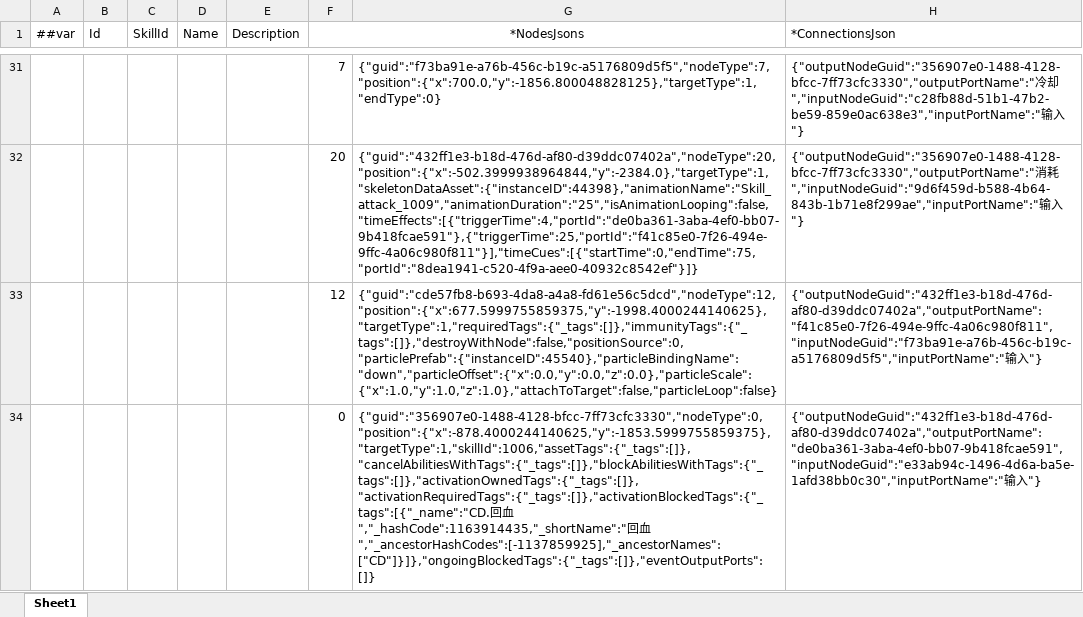
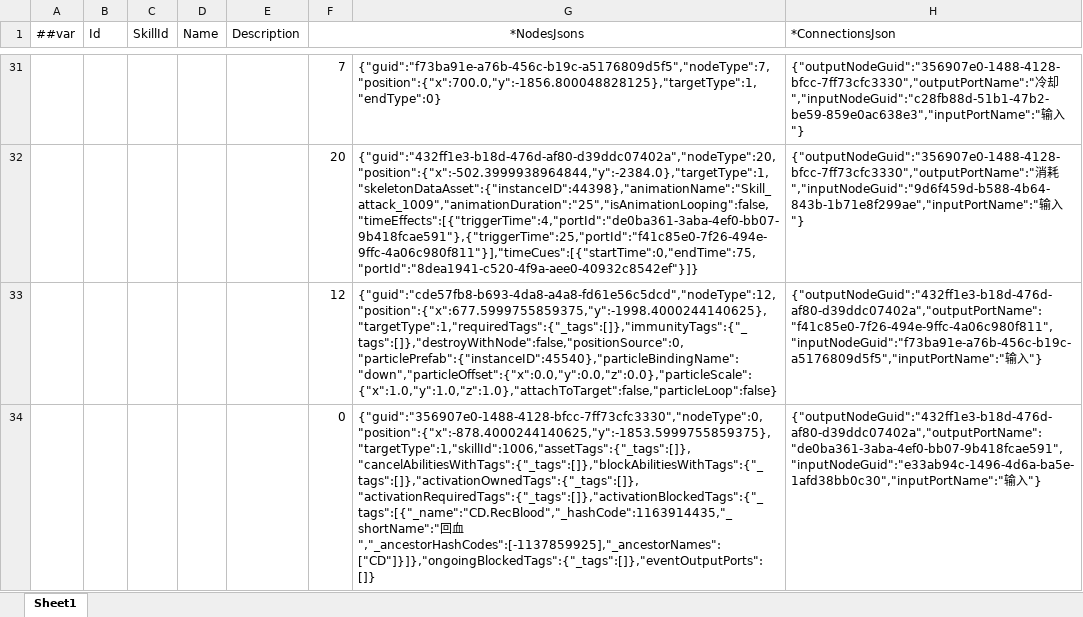
Before and after one commit to a38782615/XHFrameworkSkill, an Excel workbook: Luban/MiniTemplate/Datas/#SkillGraph.xlsx, sheet Sheet1, drawn as a sheet; only a part is shown, gaps mark what is left out; values as stored, in another font and other column widths than the file's, no borders; the diff covers the shown part only; the diff names each change by its address in the sheet, - before the commit and + after, or states it on an @@ line.

Commit message:
修改名

```diff
--- a/Luban/MiniTemplate/Datas/#SkillGraph.xlsx (sheet Sheet1)
+++ b/Luban/MiniTemplate/Datas/#SkillGraph.xlsx (sheet Sheet1)
-G34: {"guid":"356907e0-1488-4128-bfcc-7ff73cfc3330","nodeType":0,"position":{"x":-878.4000244140625,"y":-1853.5999755859375},"targetType":1,"skillId":1006,"assetTags":{"_tags":[]},"cancelAbilitiesWithTags":{"_tags":[]},"blockAbilitiesWithTags":{"_tags":[]},"activationOwnedTags":{"_tags":[]},"activationRequiredTags":{"_tags":[]},"activationBlockedTags":{"_tags":[{"_name":"CD.回血","_hashCode":1163914435,"_shortName":"回血…
+G34: {"guid":"356907e0-1488-4128-bfcc-7ff73cfc3330","nodeType":0,"position":{"x":-878.4000244140625,"y":-1853.5999755859375},"targetType":1,"skillId":1006,"assetTags":{"_tags":[]},"cancelAbilitiesWithTags":{"_tags":[]},"blockAbilitiesWithTags":{"_tags":[]},"activationOwnedTags":{"_tags":[]},"activationRequiredTags":{"_tags":[]},"activationBlockedTags":{"_tags":[{"_name":"CD.RecBlood","_hashCode":1163914435,"_shortName":"回血…
```
Also changed, not shown: 19 edited cells elsewhere in this sheet.
